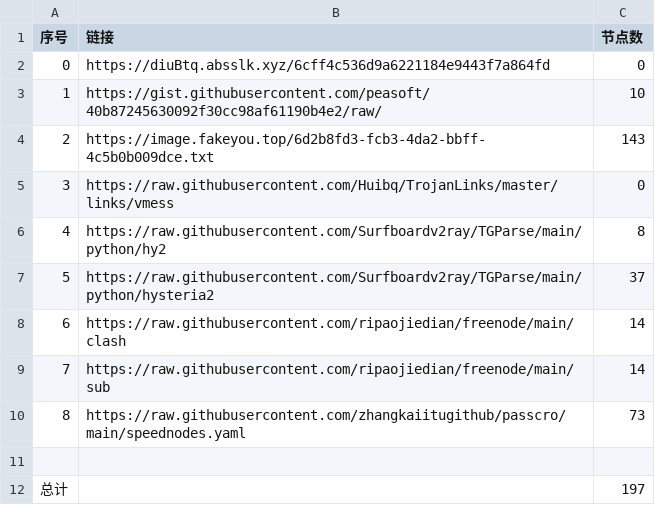
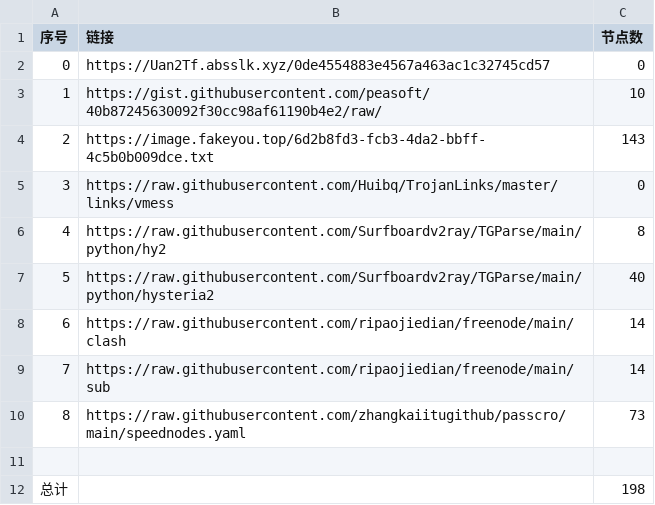
Before and after one commit to cute-omega/NoMoreWalls, a CSV file: list_result.csv, drawn as a sheet.

```diff
--- a/list_result.csv
+++ b/list_result.csv
@@ -1,3 +1,3 @@
 序号,链接,节点数
-0,https://diuBtq.absslk.xyz/6cff4c536d9a6221184e9443f7a864fd,0
+0,https://Uan2Tf.absslk.xyz/0de4554883e4567a463ac1c32745cd57,0
 1,https://gist.githubusercontent.com/peasoft/40b87245630092f30cc98af61190b4e2/raw/,10
@@ -6,3 +6,3 @@
 4,https://raw.githubusercontent.com/Surfboardv2ray/TGParse/main/python/hy2,8
-5,https://raw.githubusercontent.com/Surfboardv2ray/TGParse/main/python/hysteria2,37
+5,https://raw.githubusercontent.com/Surfboardv2ray/TGParse/main/python/hysteria2,40
 6,https://raw.githubusercontent.com/ripaojiedian/freenode/main/clash,14
@@ -11,2 +11,2 @@
 
-总计,,197
+总计,,198
```
Also changed, not shown: 8 other files.
